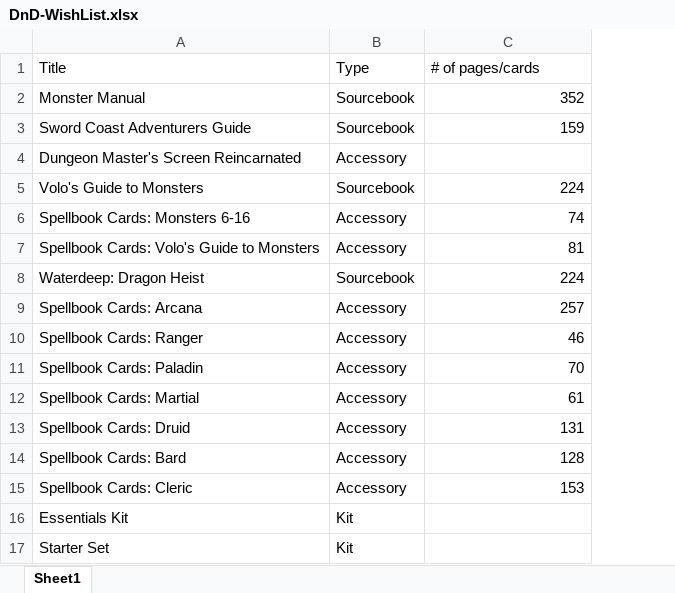
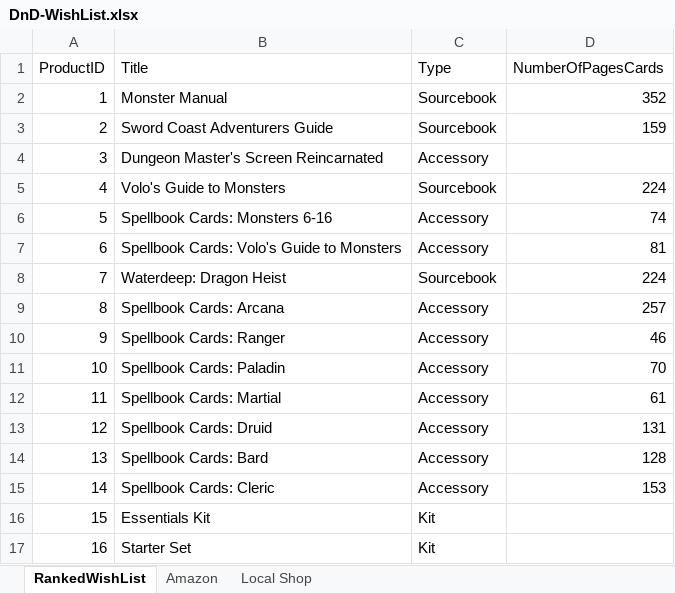
Before and after one commit to AaronLee5477/DnD-WishList, an Excel workbook: DnD-WishList.xlsx, sheet RankedWishList, drawn as a sheet; values as stored, in another font and other column widths than the file's, no borders; addresses are those after the commit; the diff names each change by its address in the sheet, - before the commit and + after, or states it on an @@ line.

Commit message:
Adding Pricing excel sheet and converted csv files

```diff
--- a/DnD-WishList.xlsx (sheet RankedWishList)
+++ b/DnD-WishList.xlsx (sheet RankedWishList)
-sheet tab: Sheet1
+sheet tab: RankedWishList
+sheet tab: Amazon
+sheet tab: Local Shop
+column A (ProductID), rows 2-17: 1 | 2 | 3 | 4 | 5 | 6 | 7 | 8 | 9 | 10 | 11 | 12 | 13 | 14 | 15 | 16
-D1: # of pages/cards
+D1: NumberOfPagesCards
```
Also changed, not shown: 3 other files.
